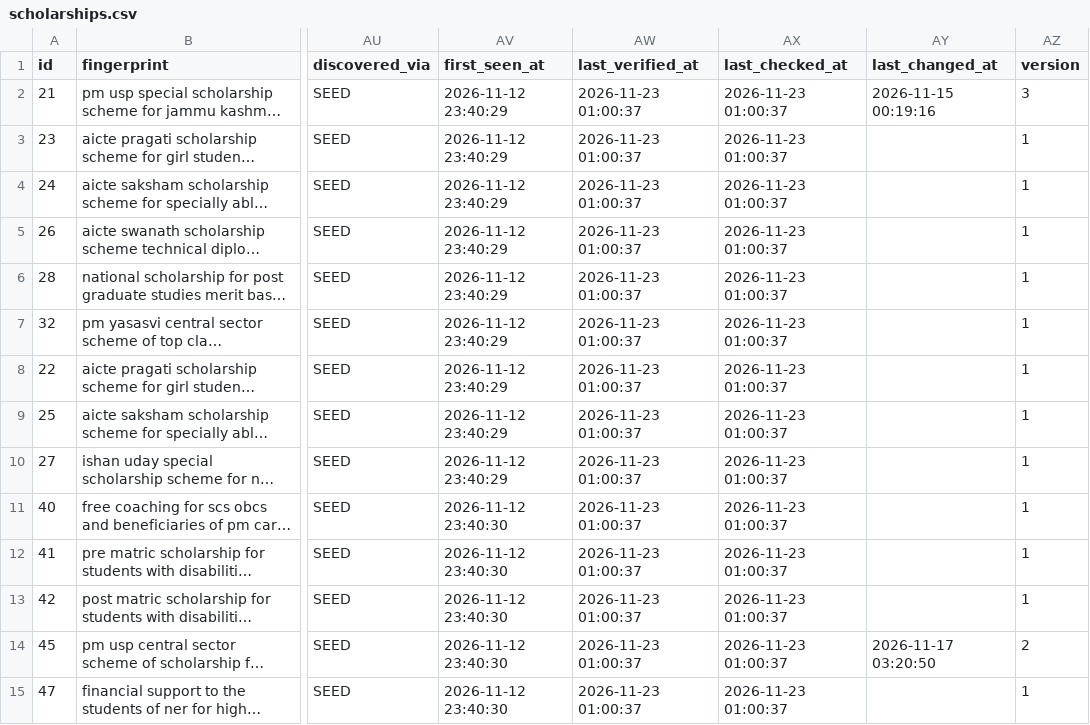
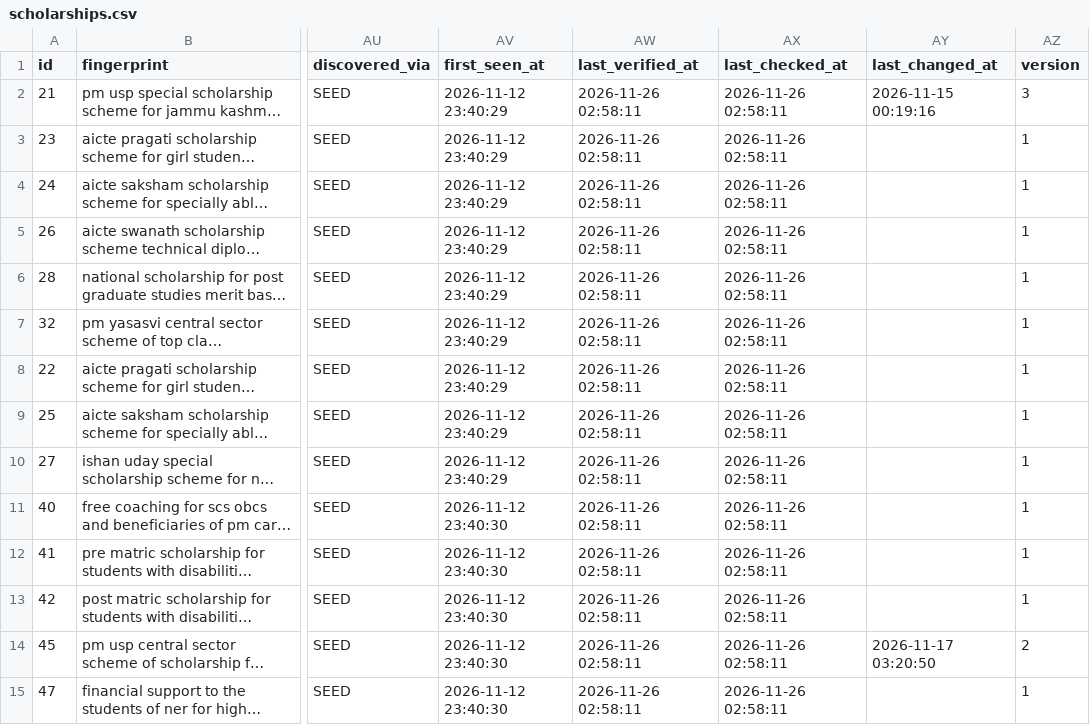
Before and after one commit to Hero0p/scholarship-crawler, a CSV file: data/sample/scholarships.csv, drawn as a sheet; only a part is shown, gaps mark what is left out; long unchanged cells end in …; the diff covers the shown part only; the diff names each change by its address in the sheet, - before the commit and + after, or states it on an @@ line.

```diff
--- a/data/sample/scholarships.csv
+++ b/data/sample/scholarships.csv
-AW2:AW15 (last_verified_at): 2026-11-23 01:00:37
+AW2:AW15 (last_verified_at): 2026-11-26 02:58:11
-AX2:AX15 (last_checked_at): 2026-11-23 01:00:37
+AX2:AX15 (last_checked_at): 2026-11-26 02:58:11
```
Also changed, not shown: 40 edited cells elsewhere in this file, 24 other files.
